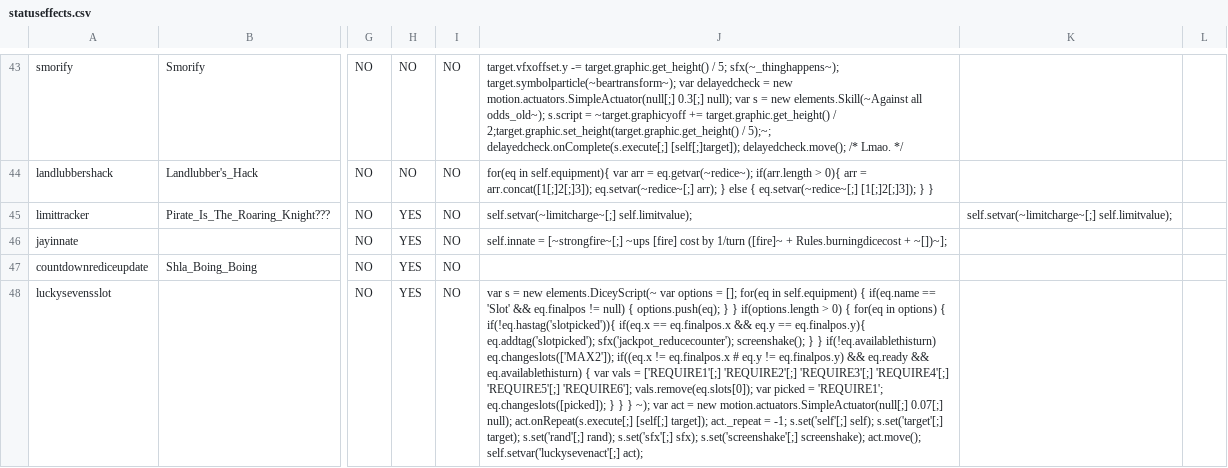
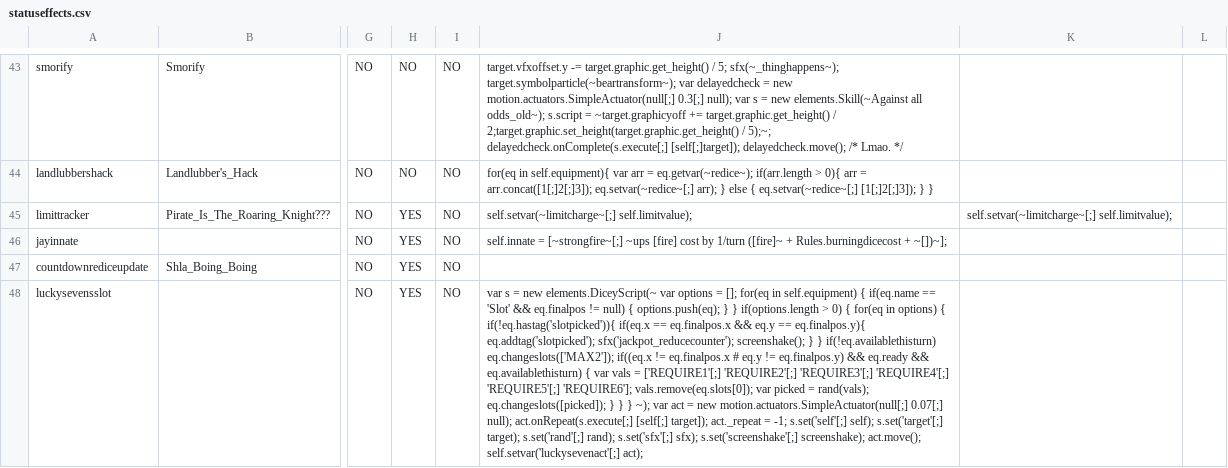
Before and after one commit to Polly224/pollymod, a CSV file: _append/data/text/statuseffects.csv, drawn as a sheet; only a part is shown, gaps mark what is left out; the diff names each change by its address in the sheet, - before the commit and + after, or states it on an @@ line.

```diff
--- a/_append/data/text/statuseffects.csv
+++ b/_append/data/text/statuseffects.csv
-J48: …picked = 'REQUIRE1'; eq.changeslots([picked]); }…
+J48: …picked = rand(vals); eq.changeslots([picked]); }…
```
Also changed, not shown: _append/data/text/equipment.csv.
